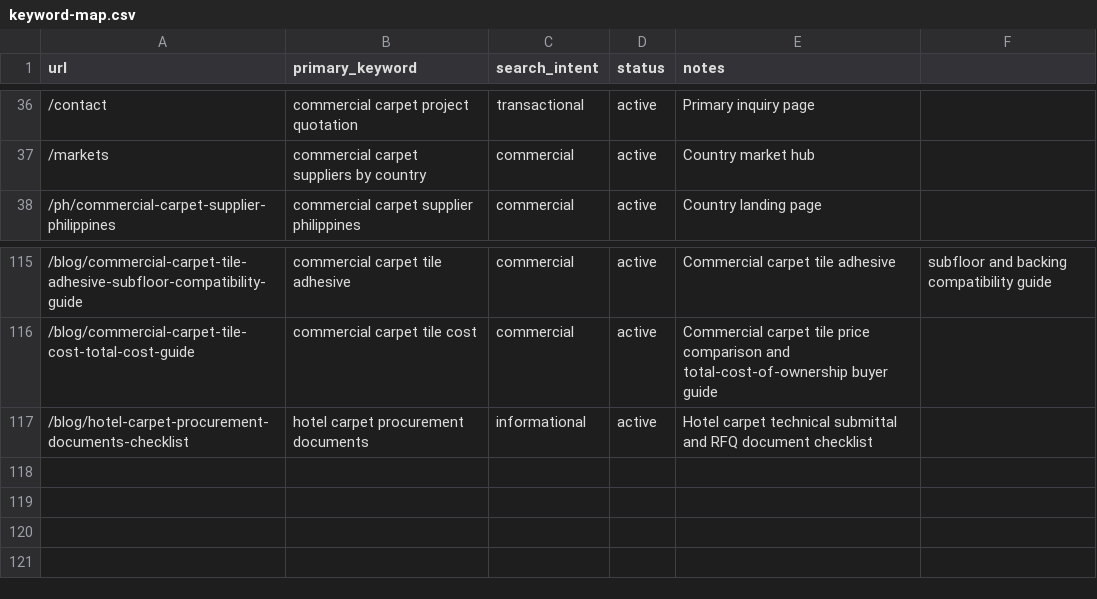
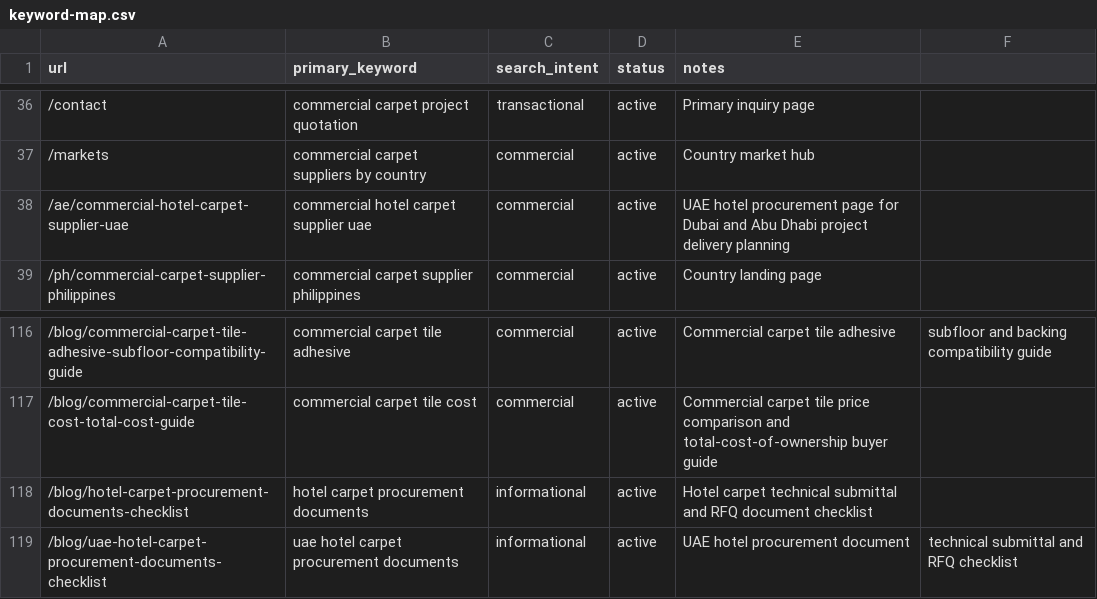
Before and after one commit to HCJJY123/carpet-website, a CSV file: keyword-map.csv, drawn as a sheet; only a part is shown, gaps mark what is left out; the diff names each change by its address in the sheet, - before the commit and + after, or states it on an @@ line.

Commit message:
content: add UAE hotel carpet procurement guide

```diff
--- a/keyword-map.csv
+++ b/keyword-map.csv
+row 38: /ae/commercial-hotel-carpet-supplier-uae | commercial hotel carpet supplier uae | commercial | active | UAE hotel procurement page for Dubai and Abu Dhabi project delivery planning
+row 119: /blog/uae-hotel-carpet-procurement-documents-checklist | uae hotel carpet procurement documents | informational | active | UAE hotel procurement document | technical submittal and RFQ checklist
```
Also changed, not shown: 16 other files.
